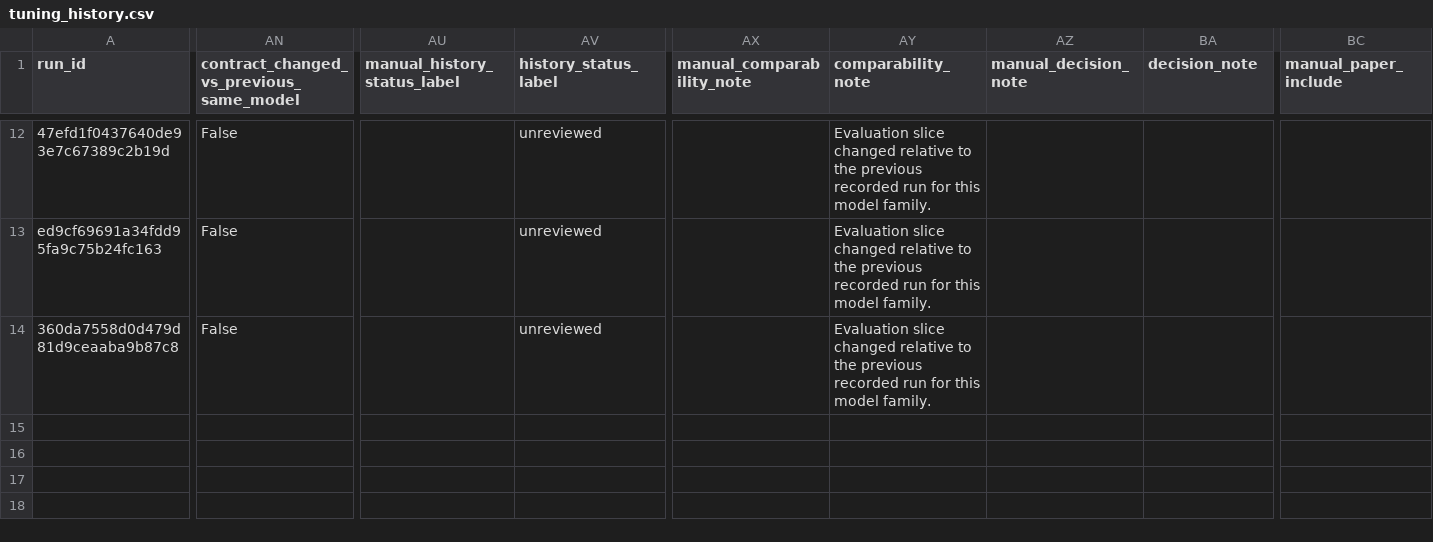
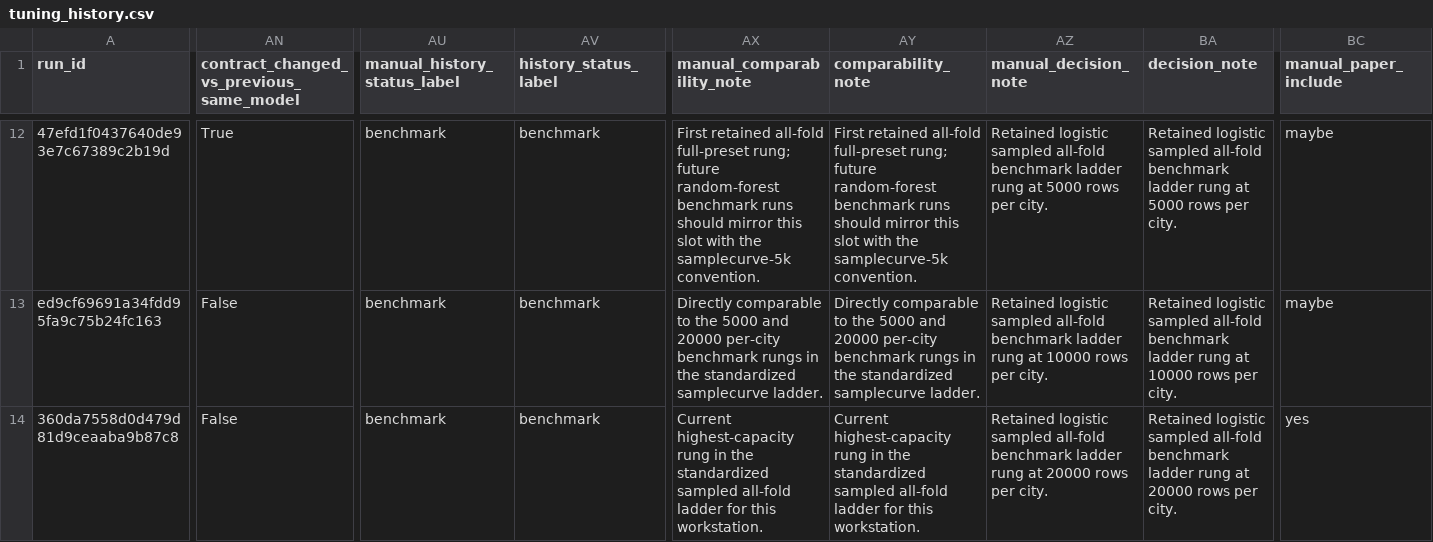
Before and after one commit to goldember12-alt/urban-heat-mapping-dataset, a CSV file: outputs/modeling/tuning_history.csv, drawn as a sheet; only a part is shown, gaps mark what is left out; the diff covers the shown part only; the diff names each change by its address in the sheet, - before the commit and + after, or states it on an @@ line.

```diff
--- a/outputs/modeling/tuning_history.csv
+++ b/outputs/modeling/tuning_history.csv
-AN12: False
+AN12: True
-AU12:AU14 (manual_history_status_label): (empty)
+AU12:AU14 (manual_history_status_label): benchmark
-AV12:AV14 (history_status_label): unreviewed
+AV12:AV14 (history_status_label): benchmark
-AX12 (manual_comparability_note): (empty)
+AX12 (manual_comparability_note): First retained all-fold full-preset rung; future random-forest benchmark runs should mirror this slot with the samplecurve-5k convention.
-AY12 (comparability_note): Evaluation slice changed relative to the previous recorded run for this model family.
+AY12 (comparability_note): First retained all-fold full-preset rung; future random-forest benchmark runs should mirror this slot with the samplecurve-5k convention.
-AZ12 (manual_decision_note): (empty)
+AZ12 (manual_decision_note): Retained logistic sampled all-fold benchmark ladder rung at 5000 rows per city.
-BA12 (decision_note): (empty)
+BA12 (decision_note): Retained logistic sampled all-fold benchmark ladder rung at 5000 rows per city.
-BC12:BC13 (manual_paper_include): (empty)
+BC12:BC13 (manual_paper_include): maybe
-AX13 (manual_comparability_note): (empty)
+AX13 (manual_comparability_note): Directly comparable to the 5000 and 20000 per-city benchmark rungs in the standardized samplecurve ladder.
-AY13 (comparability_note): Evaluation slice changed relative to the previous recorded run for this model family.
+AY13 (comparability_note): Directly comparable to the 5000 and 20000 per-city benchmark rungs in the standardized samplecurve ladder.
-AZ13 (manual_decision_note): (empty)
+AZ13 (manual_decision_note): Retained logistic sampled all-fold benchmark ladder rung at 10000 rows per city.
-BA13 (decision_note): (empty)
+BA13 (decision_note): Retained logistic sampled all-fold benchmark ladder rung at 10000 rows per city.
-AX14 (manual_comparability_note): (empty)
+AX14 (manual_comparability_note): Current highest-capacity rung in the standardized sampled all-fold ladder for this workstation.
-AY14 (comparability_note): Evaluation slice changed relative to the previous recorded run for this model family.
+AY14 (comparability_note): Current highest-capacity rung in the standardized sampled all-fold ladder for this workstation.
-AZ14 (manual_decision_note): (empty)
+AZ14 (manual_decision_note): Retained logistic sampled all-fold benchmark ladder rung at 20000 rows per city.
-BA14 (decision_note): (empty)
+BA14 (decision_note): Retained logistic sampled all-fold benchmark ladder rung at 20000 rows per city.
-BC14 (manual_paper_include): (empty)
+BC14 (manual_paper_include): yes
```
Also changed, not shown: 94 edited cells elsewhere in this file, outputs/modeling/tuning_history_annotations.csv, 20 other files.
